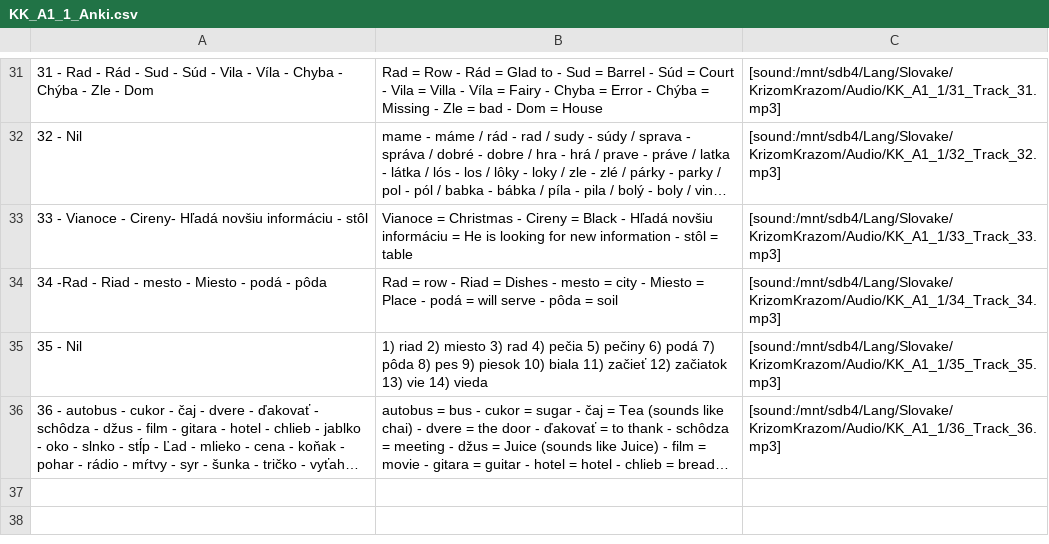
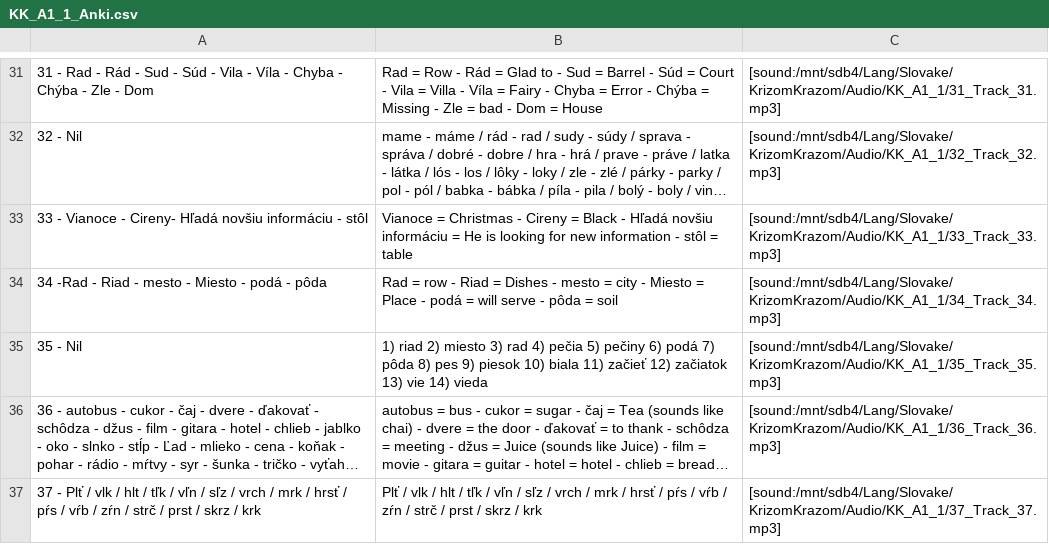
Before and after one commit to evilusean/Pysean, a CSV file: Sean/Slovak/KrizomKrazom/A1/KK_A1_1_Anki.csv, drawn as a sheet; only a part is shown, gaps mark what is left out; long unchanged cells end in …; the diff names each change by its address in the sheet, - before the commit and + after, or states it on an @@ line.

Commit message:
Update KK_A1_1_Anki.csv

```diff
--- a/Sean/Slovak/KrizomKrazom/A1/KK_A1_1_Anki.csv
+++ b/Sean/Slovak/KrizomKrazom/A1/KK_A1_1_Anki.csv
+row 37: 37 - Plť / vlk / hlt / tľk / vľn / sľz / vrch / mrk / hrsť / pŕs / vŕb / zŕn / strč / prst / skrz / krk | Plť / vlk / hlt / tľk / vľn / sľz / vrch / mrk / hrsť / pŕs / vŕb / zŕn / strč / prst / skrz / krk | [sound:/mnt/sdb4/Lang/Slovake/KrizomKrazom/Audio/KK_A1_1/37_Track_37.mp3]
```
